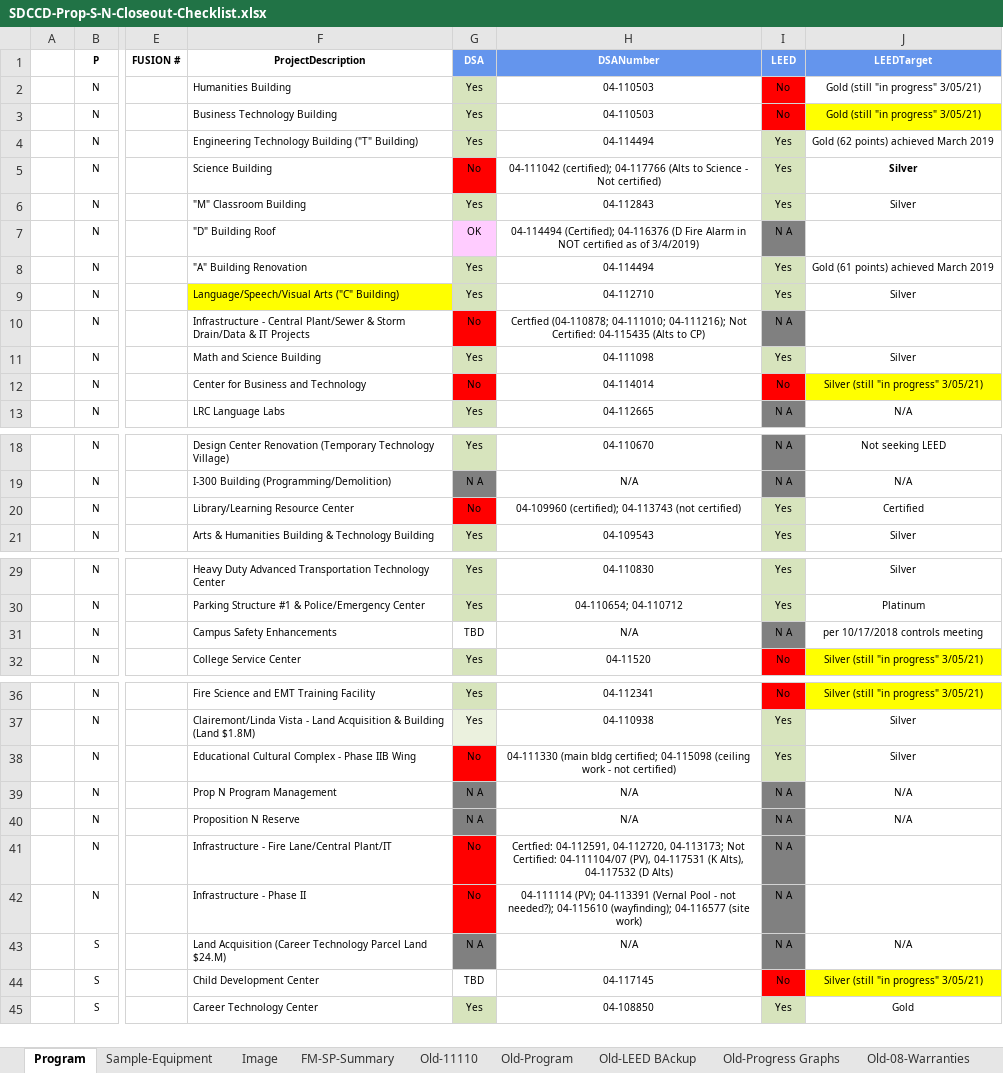
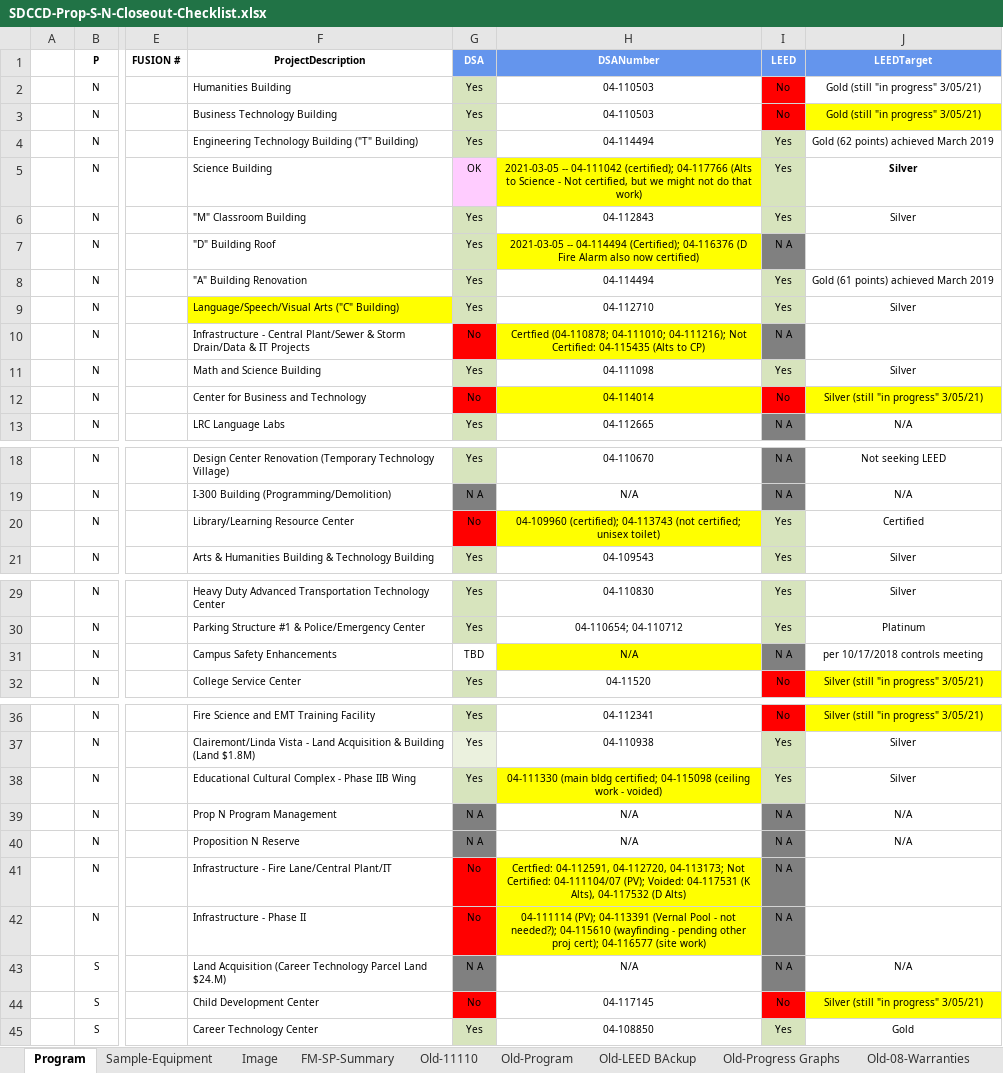
Before and after one commit to stevedowpe/Project-03, an Excel workbook: resource/SDCCD-Prop-S-N-Closeout-Checklist.xlsx, sheet Program, drawn as a sheet; only a part is shown, gaps mark what is left out; values as stored, in another font and other column widths than the file's, no borders; conditional formats not drawn; the diff names each change by its address in the sheet, - before the commit and + after, or states it on an @@ line.

```diff
--- a/resource/SDCCD-Prop-S-N-Closeout-Checklist.xlsx (sheet Program)
+++ b/resource/SDCCD-Prop-S-N-Closeout-Checklist.xlsx (sheet Program)
-G5 (DSA): No
+G5 (DSA): OK
-G5 fill: #FF0000
+G5 fill: #FFCCFF
-H5 (DSANumber): 04-111042 (certified); 04-117766 (Alts to Science - Not certified)
+H5 (DSANumber): 2021-03-05 -- 04-111042 (certified); 04-117766 (Alts to Science - Not certified, but we might not do that work)
-H5 fill: none
+H5 fill: #FFFF00
-G7 (DSA): OK
+G7 (DSA): Yes
-G7 fill: #FFCCFF
+G7 fill: #D7E4BD
-H7 (DSANumber): 04-114494 (Certified); 04-116376 (D Fire Alarm in NOT certified as of 3/4/2019)
+H7 (DSANumber): 2021-03-05 -- 04-114494 (Certified); 04-116376 (D Fire Alarm also now certified)
-H7 fill: none
+H7 fill: #FFFF00
-H10 fill: none
+H10 fill: #FFFF00
-H12 fill: none
+H12 fill: #FFFF00
-H20 (DSANumber): …04-113743 (not certified)
+H20 (DSANumber): …04-113743 (not certified; unisex toilet)
-H20 fill: none
+H20 fill: #FFFF00
-H31 fill: none
+H31 fill: #FFFF00
-G38 (DSA): No
+G38 (DSA): Yes
-G38 fill: #FF0000
+G38 fill: #D7E4BD
-H38 (DSANumber): …work - not certified)
+H38 (DSANumber): …work - voided)
-H38 fill: none
+H38 fill: #FFFF00
-H41 (DSANumber): …Certified: 04-111104/07 (PV), 04-117531 (K…
+H41 (DSANumber): …Certified: 04-111104/07 (PV); Voided: 04-117531 (K…
-H41:H42 fill: none
+H41:H42 fill: #FFFF00
-H42 (DSANumber): …needed?); 04-115610 (wayfinding); 04-116577 (site…
+H42 (DSANumber): …needed?); 04-115610 (wayfinding - pending other proj cert); 04-116577 (site…
-G44 (DSA): TBD
+G44 (DSA): No
-G44 fill: none
+G44 fill: #FF0000
```
Also changed, not shown: 1 other file.
